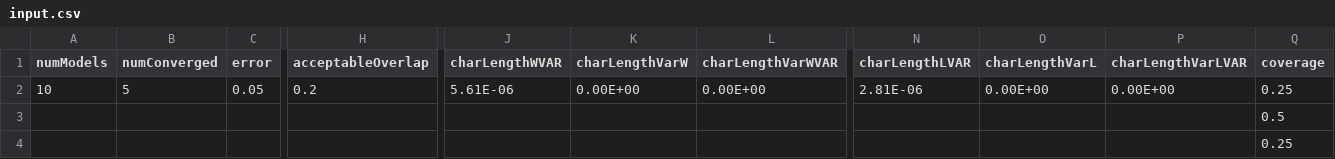
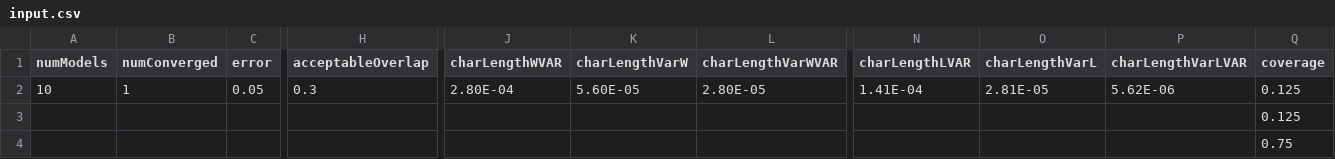
Before and after one commit to Matthew-Mullin/grapheneABC, a CSV file: Demo/Generation/input.csv, drawn as a sheet; only a part is shown, gaps mark what is left out; the diff names each change by its address in the sheet, - before the commit and + after, or states it on an @@ line.

Commit message:
adjusted coverage calculation
Now the coverage fraction is within a few percent of the desired input values. Work still needs to be done but should be functional now.

```diff
--- a/Demo/Generation/input.csv
+++ b/Demo/Generation/input.csv
-B2 (numConverged): 5
+B2 (numConverged): 1
-H2 (acceptableOverlap): 0.2
+H2 (acceptableOverlap): 0.3
-J2 (charLengthWVAR): 5.61E-06
+J2 (charLengthWVAR): 2.80E-04
-K2 (charLengthVarW): 0.00E+00
+K2 (charLengthVarW): 5.60E-05
-L2 (charLengthVarWVAR): 0.00E+00
+L2 (charLengthVarWVAR): 2.80E-05
-N2 (charLengthLVAR): 2.81E-06
+N2 (charLengthLVAR): 1.41E-04
-O2 (charLengthVarL): 0.00E+00
+O2 (charLengthVarL): 2.81E-05
-P2 (charLengthVarLVAR): 0.00E+00
+P2 (charLengthVarLVAR): 5.62E-06
-Q2 (coverage): 0.25
+Q2 (coverage): 0.125
-Q3 (coverage): 0.5
+Q3 (coverage): 0.125
-Q4 (coverage): 0.25
+Q4 (coverage): 0.75
```
Also changed, not shown: Demo/Generation/model0.csv, Demo/Generation/model1.csv, 20 other files.
